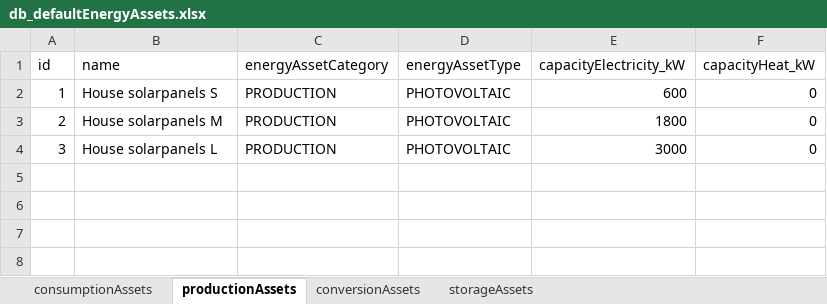
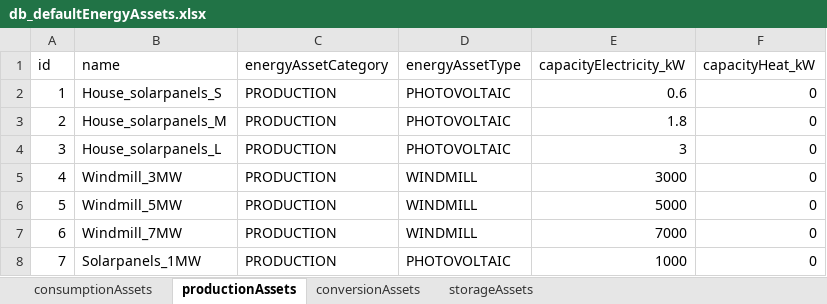
Before and after one commit to Zenmo/HOLON, an Excel workbook: Base/db_defaultEnergyAssets.xlsx, sheet productionAssets, drawn as a sheet; values as stored, in another font and other column widths than the file's, no borders; the diff names each change by its address in the sheet, - before the commit and + after, or states it on an @@ line.

```diff
--- a/Base/db_defaultEnergyAssets.xlsx (sheet productionAssets)
+++ b/Base/db_defaultEnergyAssets.xlsx (sheet productionAssets)
-B2 (name): House solarpanels S
+B2 (name): House_solarpanels_S
-E2 (capacityElectricity_kW): 600
+E2 (capacityElectricity_kW): 0.6
-B3 (name): House solarpanels M
+B3 (name): House_solarpanels_M
-E3 (capacityElectricity_kW): 1800
+E3 (capacityElectricity_kW): 1.8
-B4 (name): House solarpanels L
+B4 (name): House_solarpanels_L
-E4 (capacityElectricity_kW): 3000
+E4 (capacityElectricity_kW): 3
+row 5: 4 | Windmill_3MW | PRODUCTION | WINDMILL | 3000 | 0
+row 6: 5 | Windmill_5MW | PRODUCTION | WINDMILL | 5000 | 0
+row 7: 6 | Windmill_7MW | PRODUCTION | WINDMILL | 7000 | 0
+row 8: 7 | Solarpanels_1MW | PRODUCTION | PHOTOVOLTAIC | 1000 | 0
```
Also changed, not shown: sheet consumptionAssets, sheet storageAssets, sheet conversionAssets, Base/db_backboneConfig.xlsx, 5 other files.
